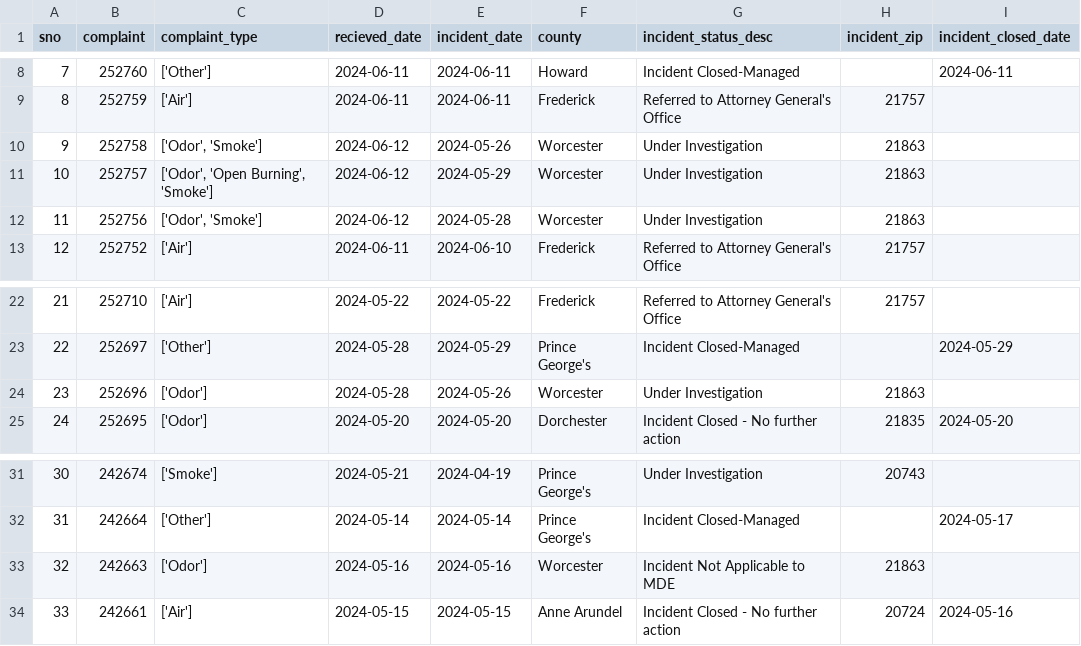
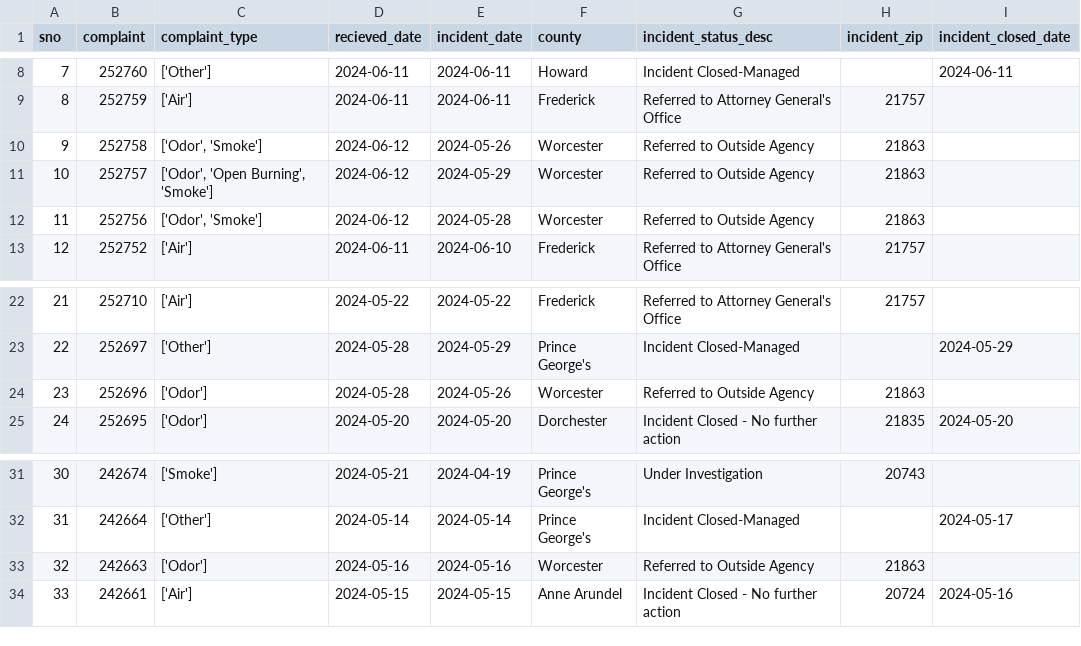
Before and after one commit to sandrafish/live-nicar-pipeline, a CSV file: exported_data/all_complaints.csv, drawn as a sheet; only a part is shown, gaps mark what is left out.

Commit message:
Automated commit from GitHub Actions

```diff
--- a/exported_data/all_complaints.csv
+++ b/exported_data/all_complaints.csv
@@ -9,5 +9,5 @@ sno,complaint,complaint_type,recieved_date,incident_date,county,incident_status_
 8,252759,['Air'],2024-06-11,2024-06-11,Frederick,Referred to Attorney General's Office,21757,
-9,252758,"['Odor', 'Smoke']",2024-06-12,2024-05-26,Worcester,Under Investigation,21863,
-10,252757,"['Odor', 'Open Burning', 'Smoke']",2024-06-12,2024-05-29,Worcester,Under Investigation,21863,
-11,252756,"['Odor', 'Smoke']",2024-06-12,2024-05-28,Worcester,Under Investigation,21863,
+9,252758,"['Odor', 'Smoke']",2024-06-12,2024-05-26,Worcester,Referred to Outside Agency,21863,
+10,252757,"['Odor', 'Open Burning', 'Smoke']",2024-06-12,2024-05-29,Worcester,Referred to Outside Agency,21863,
+11,252756,"['Odor', 'Smoke']",2024-06-12,2024-05-28,Worcester,Referred to Outside Agency,21863,
 12,252752,['Air'],2024-06-11,2024-06-10,Frederick,Referred to Attorney General's Office,21757,
@@ -23,3 +23,3 @@ sno,complaint,complaint_type,recieved_date,incident_date,county,incident_status_
 22,252697,['Other'],2024-05-28,2024-05-29,Prince George's,Incident Closed-Managed,,2024-05-29
-23,252696,['Odor'],2024-05-28,2024-05-26,Worcester,Under Investigation,21863,
+23,252696,['Odor'],2024-05-28,2024-05-26,Worcester,Referred to Outside Agency,21863,
 24,252695,['Odor'],2024-05-20,2024-05-20,Dorchester,Incident Closed - No further action,21835,2024-05-20
@@ -32,3 +32,3 @@ sno,complaint,complaint_type,recieved_date,incident_date,county,incident_status_
 31,242664,['Other'],2024-05-14,2024-05-14,Prince George's,Incident Closed-Managed,,2024-05-17
-32,242663,['Odor'],2024-05-16,2024-05-16,Worcester,Incident Not Applicable to MDE,21863,
+32,242663,['Odor'],2024-05-16,2024-05-16,Worcester,Referred to Outside Agency,21863,
 33,242661,['Air'],2024-05-15,2024-05-15,Anne Arundel,Incident Closed - No further action,20724,2024-05-16
```
